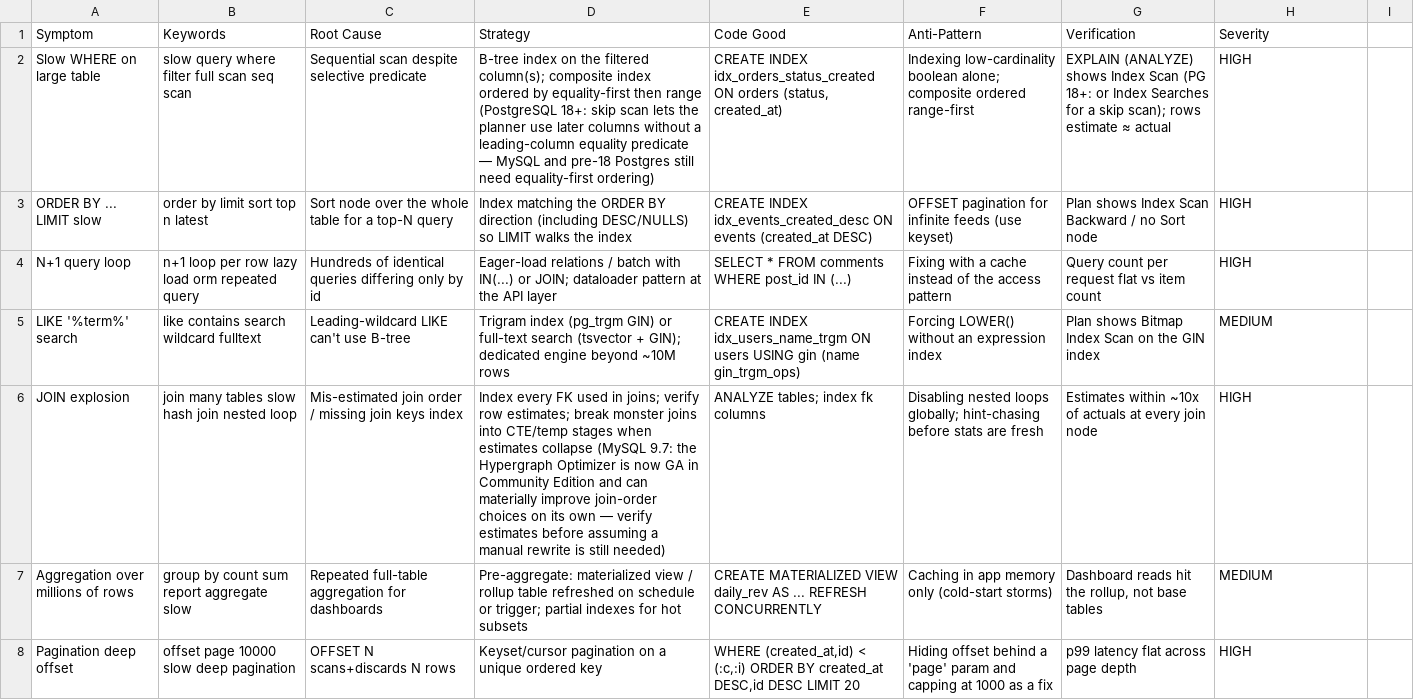
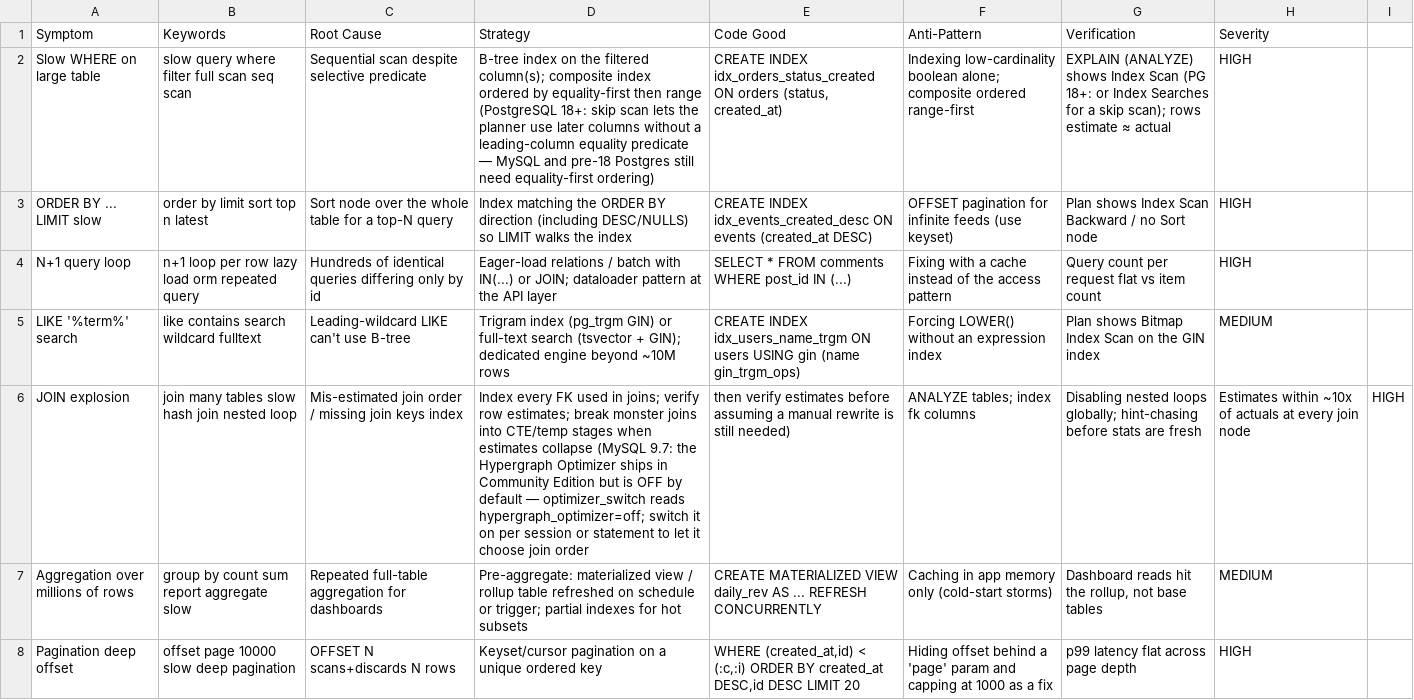
Before and after one commit to event4u-app/agent-config, a CSV file: dist/agent-src/skills/database/data/query-tuning.csv, drawn as a sheet; only a part is shown; the diff names each change by its address in the sheet, - before the commit and + after, or states it on an @@ line.

```diff
--- a/dist/agent-src/skills/database/data/query-tuning.csv
+++ b/dist/agent-src/skills/database/data/query-tuning.csv
-D6 (Strategy): …Hypergraph Optimizer is now GA in Community Edition and can materially improve join-order choices on its own — verify estimates before assuming a manual rewrite is still needed)
+D6 (Strategy): …Hypergraph Optimizer ships in Community Edition but is OFF by default — optimizer_switch reads hypergraph_optimizer=off; switch it on per session or statement to let it choose join order
-E6 (Code Good): ANALYZE tables; index fk columns
+E6 (Code Good): then verify estimates before assuming a manual rewrite is still needed)
-F6 (Anti-Pattern): Disabling nested loops globally; hint-chasing before stats are fresh
+F6 (Anti-Pattern): ANALYZE tables; index fk columns
-G6 (Verification): Estimates within ~10x of actuals at every join node
+G6 (Verification): Disabling nested loops globally; hint-chasing before stats are fresh
-H6 (Severity): HIGH
+H6 (Severity): Estimates within ~10x of actuals at every join node
-I6: (empty)
+I6: HIGH
```
Also changed, not shown: 2 other files.
